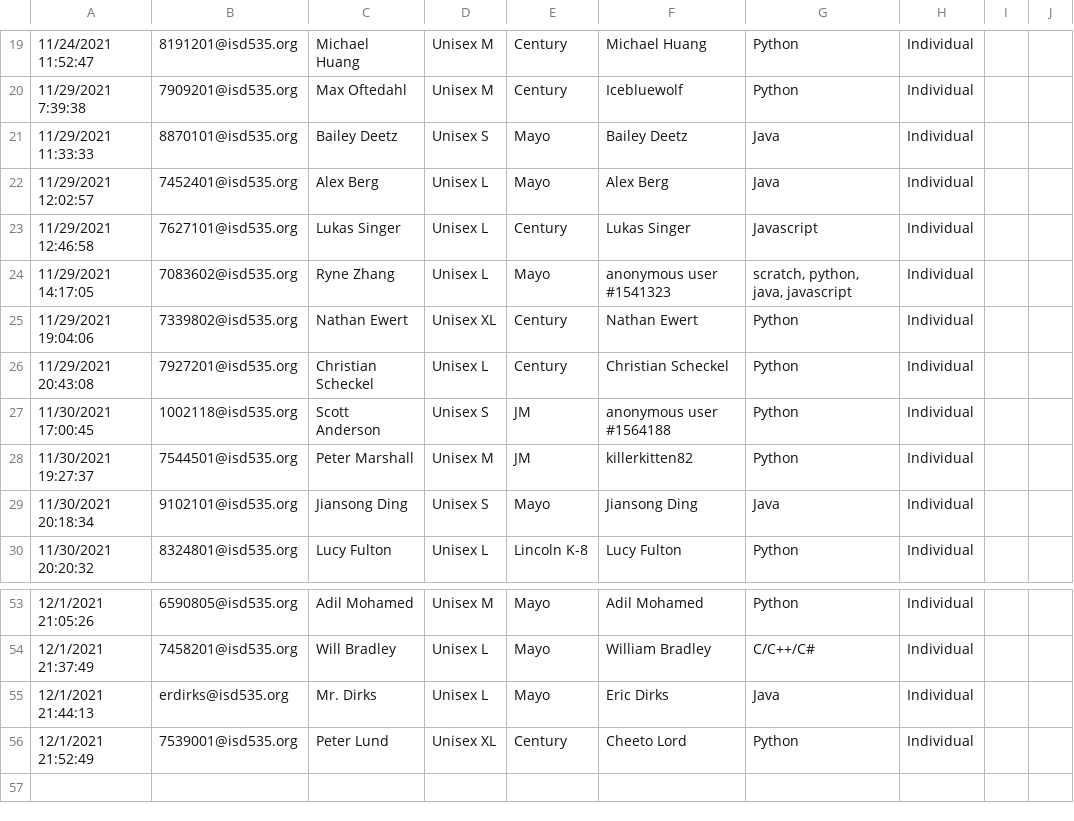
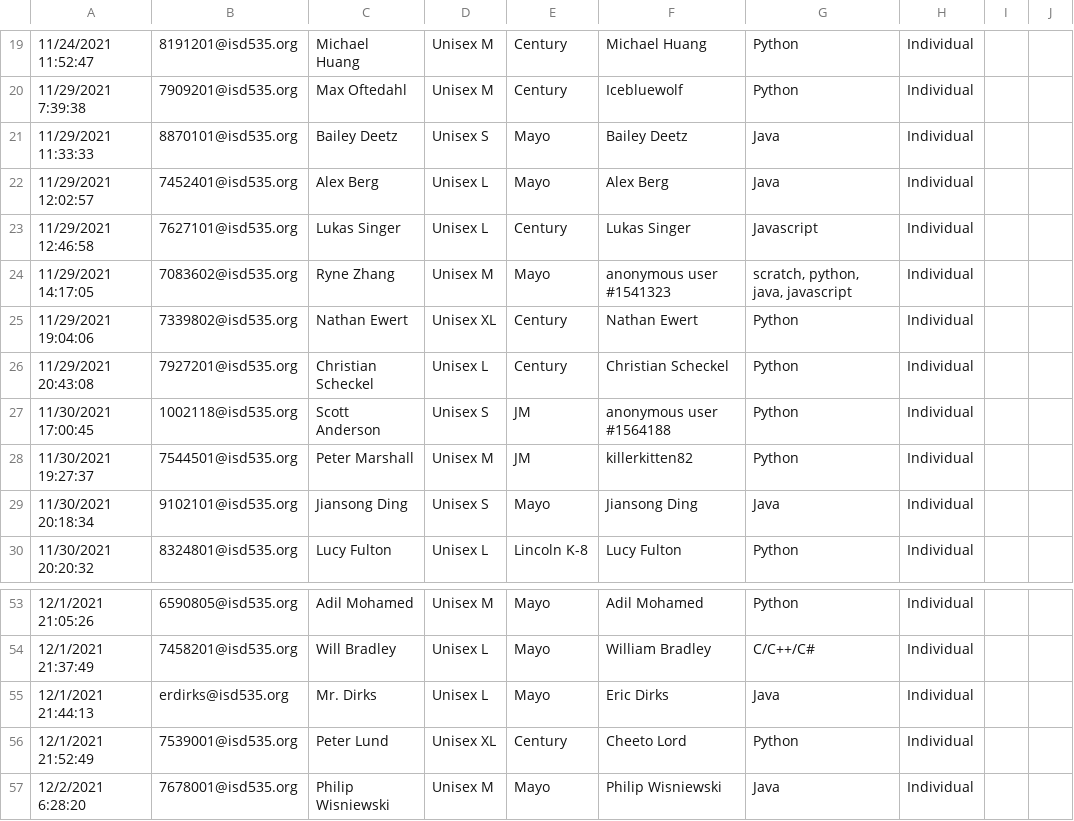
Before and after one commit to jobartucz/AOCbot, a CSV file: users.csv, drawn as a sheet; only a part is shown, gaps mark what is left out; the diff names each change by its address in the sheet, - before the commit and + after, or states it on an @@ line.

```diff
--- a/users.csv
+++ b/users.csv
-D24: Unisex L
+D24: Unisex M
+row 57: 12/2/2021 6:28:20 | 7678001@isd535.org | Philip Wisniewski | Unisex M | Mayo | Philip Wisniewski | Java | Individual
```
Also changed, not shown: 3 other files.
